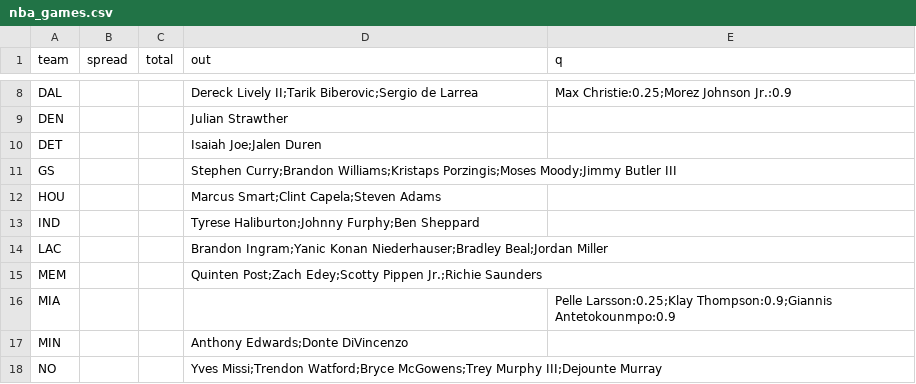
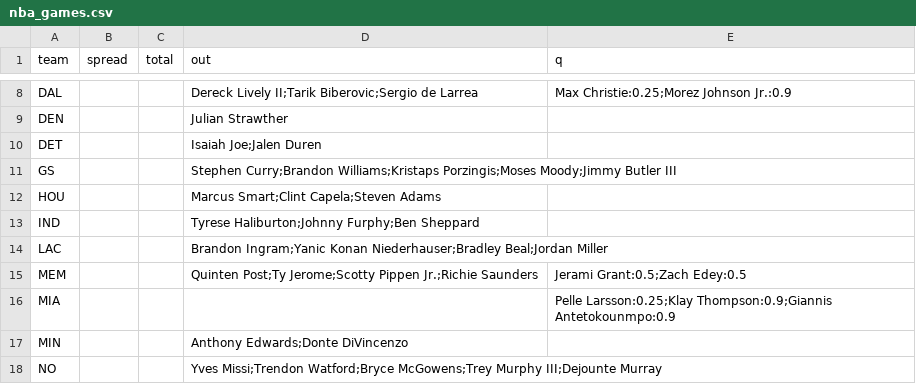
Before and after one commit to jmattingly30/betdesk, a CSV file: models/injuries/nba_games.csv, drawn as a sheet; only a part is shown, gaps mark what is left out.

```diff
--- a/models/injuries/nba_games.csv
+++ b/models/injuries/nba_games.csv
@@ -14,3 +14,3 @@ IND,,,Tyrese Haliburton;Johnny Furphy;Ben Sheppard,
 LAC,,,Brandon Ingram;Yanic Konan Niederhauser;Bradley Beal;Jordan Miller,
-MEM,,,Quinten Post;Zach Edey;Scotty Pippen Jr.;Richie Saunders,
+MEM,,,Quinten Post;Ty Jerome;Scotty Pippen Jr.;Richie Saunders,Jerami Grant:0.5;Zach Edey:0.5
 MIA,,,,Pelle Larsson:0.25;Klay Thompson:0.9;Giannis Antetokounmpo:0.9
```
Also changed, not shown: models/injuries/nfl_overrides.csv, 45 other files.
